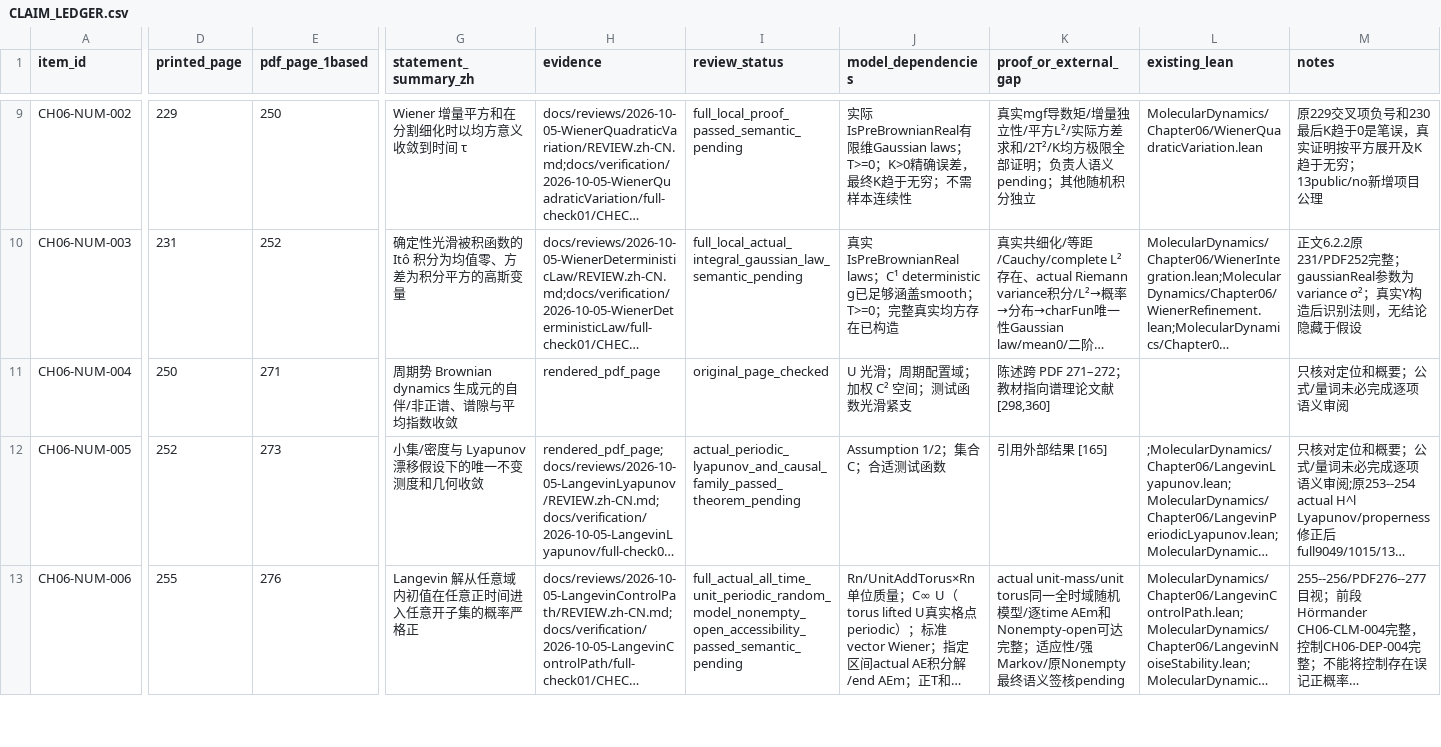
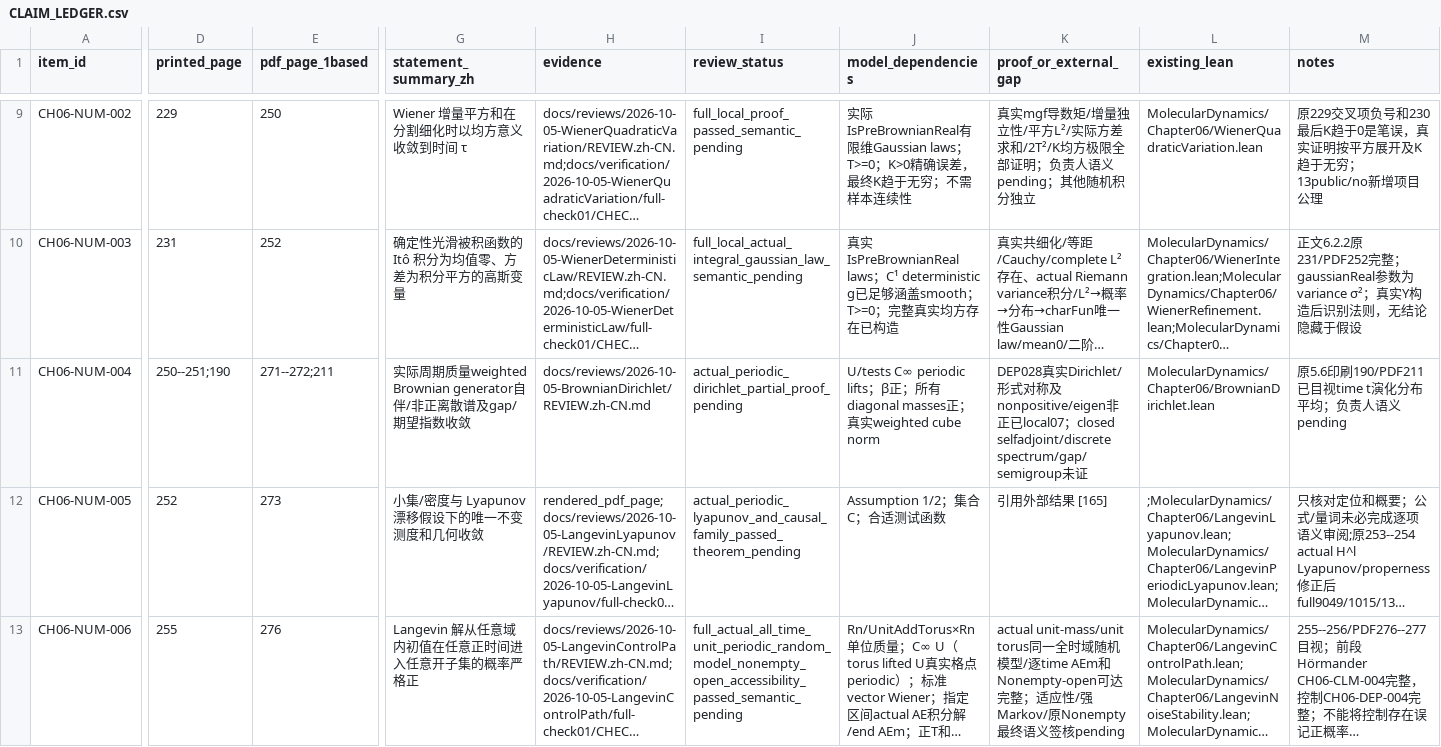
Before and after one commit to zhuanxv-G/MolecularDynamicsFormalization, a CSV file: docs/audits/2026-10-01-initial/CLAIM_LEDGER.csv, drawn as a sheet; only a part is shown, gaps mark what is left out; long unchanged cells end in …; the diff covers the shown part only; the diff names each change by its address in the sheet, - before the commit and + after, or states it on an @@ line.

Commit message:
Prove mass-weighted periodic Brownian Dirichlet form and nonpositive eigenvalues

```diff
--- a/docs/audits/2026-10-01-initial/CLAIM_LEDGER.csv
+++ b/docs/audits/2026-10-01-initial/CLAIM_LEDGER.csv
-D11 (printed_page): 250
+D11 (printed_page): 250--251;190
-E11 (pdf_page_1based): 271
+E11 (pdf_page_1based): 271--272;211
-G11 (statement_summary_zh): 周期势 Brownian dynamics 生成元的自伴/非正谱、谱隙与平均指数收敛
+G11 (statement_summary_zh): 实际周期质量weighted Brownian generator自伴/非正离散谱及gap/期望指数收敛
-H11 (evidence): rendered_pdf_page
+H11 (evidence): docs/reviews/2026-10-05-BrownianDirichlet/REVIEW.zh-CN.md
-I11 (review_status): original_page_checked
+I11 (review_status): actual_periodic_dirichlet_partial_proof_pending
-J11 (model_dependencies): U 光滑；周期配置域；加权 C² 空间；测试函数光滑紧支
+J11 (model_dependencies): U/tests C∞ periodic lifts；β正；所有diagonal masses正；真实weighted cube norm
-K11 (proof_or_external_gap): 陈述跨 PDF 271–272；教材指向谱理论文献 [298,360]
+K11 (proof_or_external_gap): DEP028真实Dirichlet/形式对称及nonpositive/eigen非正已local07；closed selfadjoint/discrete spectrum/gap/semigroup未证
-L11 (existing_lean): (empty)
+L11 (existing_lean): MolecularDynamics/Chapter06/BrownianDirichlet.lean
-M11 (notes): 只核对定位和概要；公式/量词未必完成逐项语义审阅
+M11 (notes): 原5.6印刷190/PDF211已目视time t演化分布平均；负责人语义pending
```
Also changed, not shown: 1 added row elsewhere in this file, docs/NOTATION_INVENTORY.csv, 12 other files.
